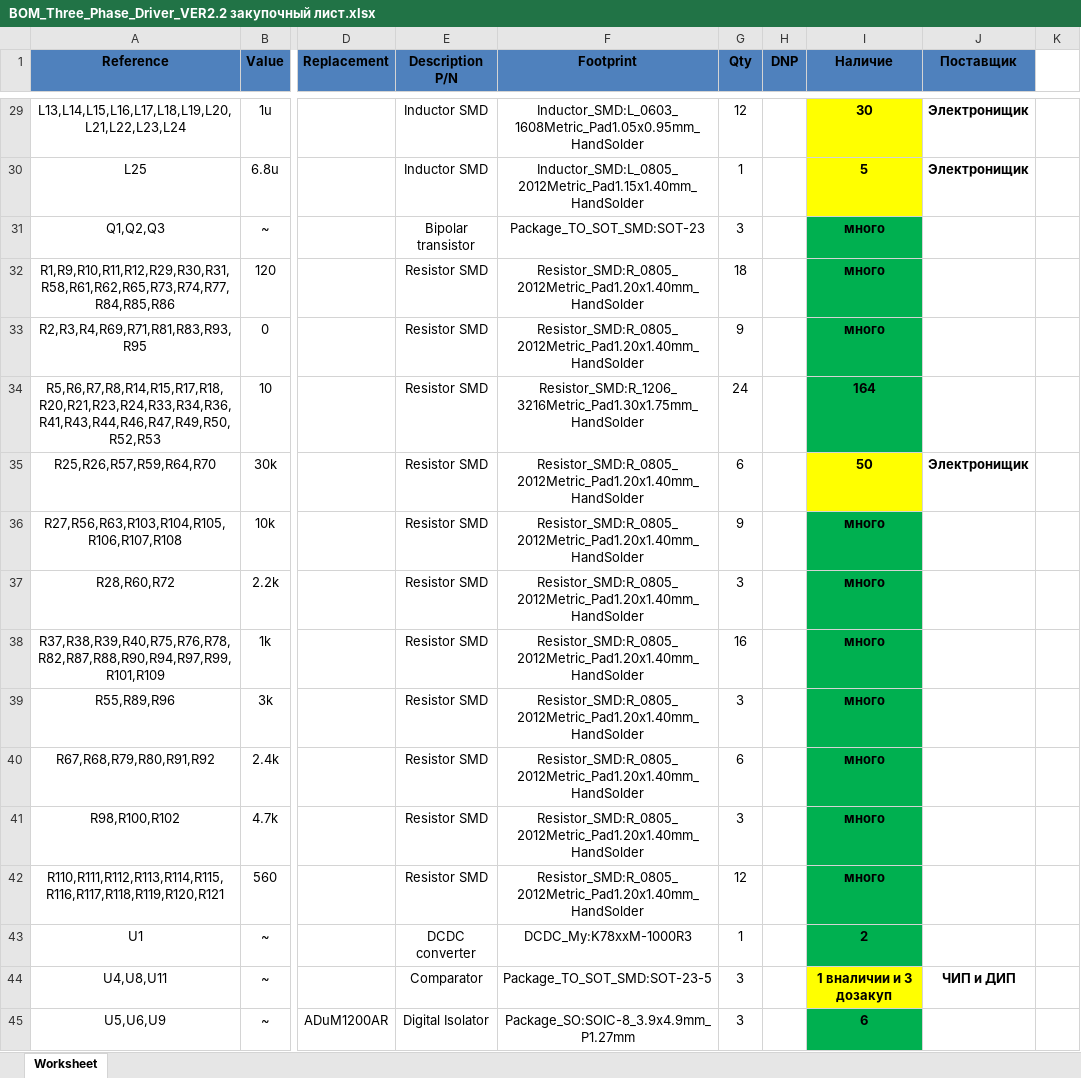
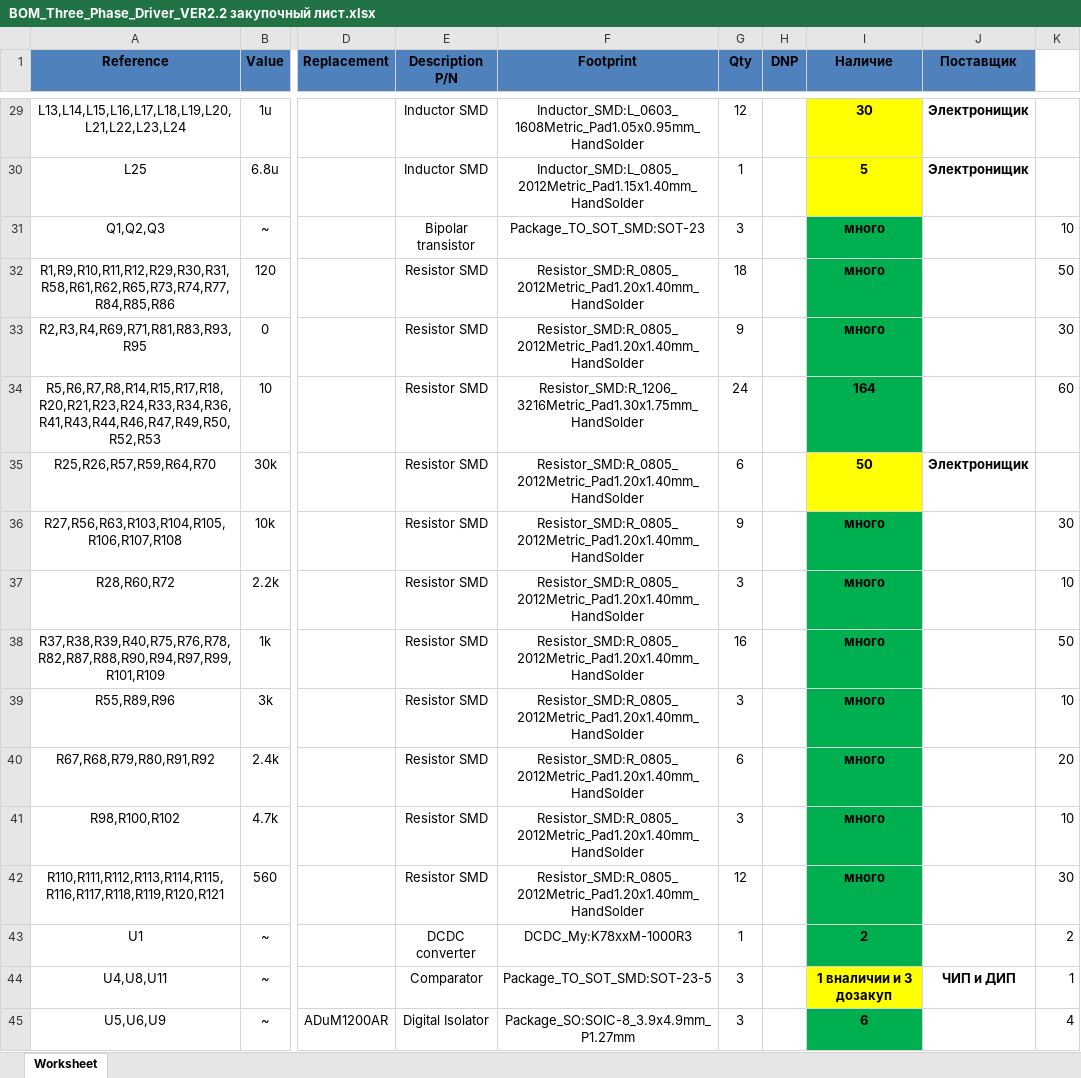
Before and after one commit to Alexandr-Filatov/Three-Phase-80kWt, an Excel workbook: bom/BOM_Three_Phase_Driver_VER2.2 закупочный лист.xlsx, sheet Worksheet, drawn as a sheet; only a part is shown, gaps mark what is left out; values as stored, in another font and other column widths than the file's, no borders; the diff covers the shown part only; the diff names each change by its address in the sheet, - before the commit and + after, or states it on an @@ line.

Commit message:
VER2.2: дозакупил на один комплект

```diff
--- a/bom/BOM_Three_Phase_Driver_VER2.2 закупочный лист.xlsx (sheet Worksheet)
+++ b/bom/BOM_Three_Phase_Driver_VER2.2 закупочный лист.xlsx (sheet Worksheet)
-K31: (empty)
+K31: 10
-K32: (empty)
+K32: 50
-K33: (empty)
+K33: 30
-K34: (empty)
+K34: 60
-K36: (empty)
+K36: 30
-K37: (empty)
+K37: 10
-K38: (empty)
+K38: 50
-K39: (empty)
+K39: 10
-K40: (empty)
+K40: 20
-K41: (empty)
+K41: 10
-K42: (empty)
+K42: 30
-K43: (empty)
+K43: 2
-K44: (empty)
+K44: 1
-K45: (empty)
+K45: 4
```
Also changed, not shown: 12 edited cells elsewhere in this sheet.
